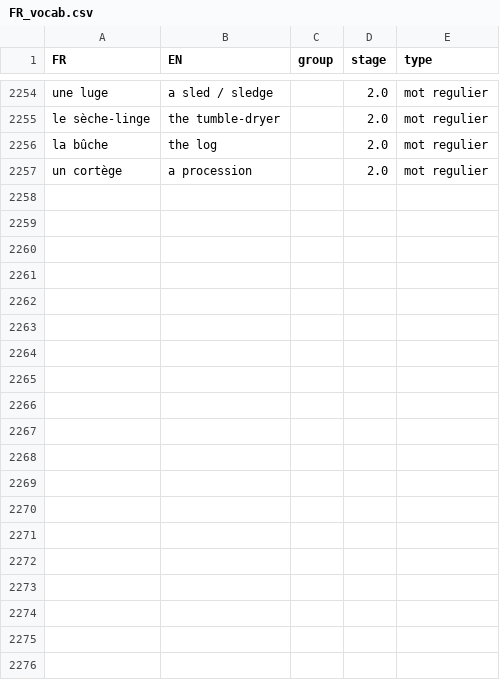
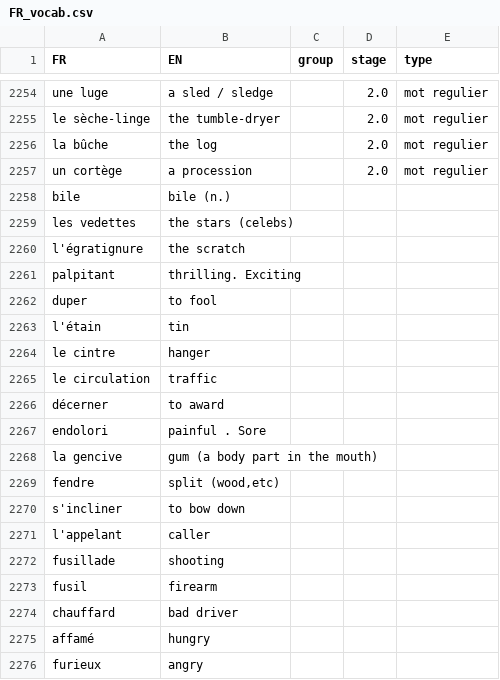
Before and after one commit to weihaozhaung/simpleFR_tk, a CSV file: FR_vocab.csv, drawn as a sheet; only a part is shown, gaps mark what is left out; the diff covers the shown part only.

Commit message:
updated the list!

```diff
--- a/FR_vocab.csv
+++ b/FR_vocab.csv
@@ -2257 +2257,20 @@ la bûche;the log;;2.0;mot regulier
 un cortège;a procession;;2.0;mot regulier
+bile;bile (n.);;;
+les vedettes;the stars (celebs);;;
+l'égratignure;the scratch;;;
+palpitant;thrilling. Exciting;;;
+duper;to fool;;;
+l'étain;tin;;;
+le cintre;hanger;;;
+le circulation;traffic;;;
+décerner;to award;;;
+endolori;painful . Sore;;;
+la gencive;gum (a body part in the mouth);;;
+fendre;split (wood,etc);;;
+s'incliner;to bow down;;;
+l'appelant;caller;;;
+fusillade;shooting;;;
+fusil;firearm;;;
+chauffard;bad driver;;;
+affamé;hungry;;;
+furieux;angry;;;
```
Also changed, not shown: 9 added rows elsewhere in this file.
